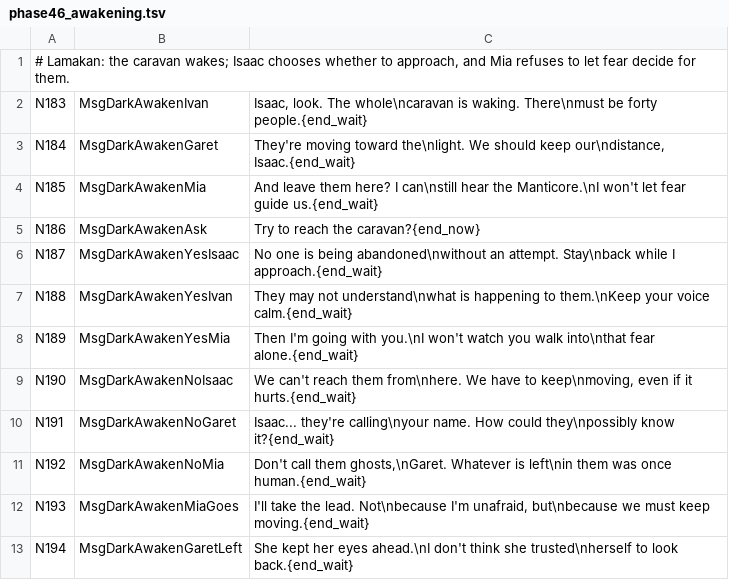
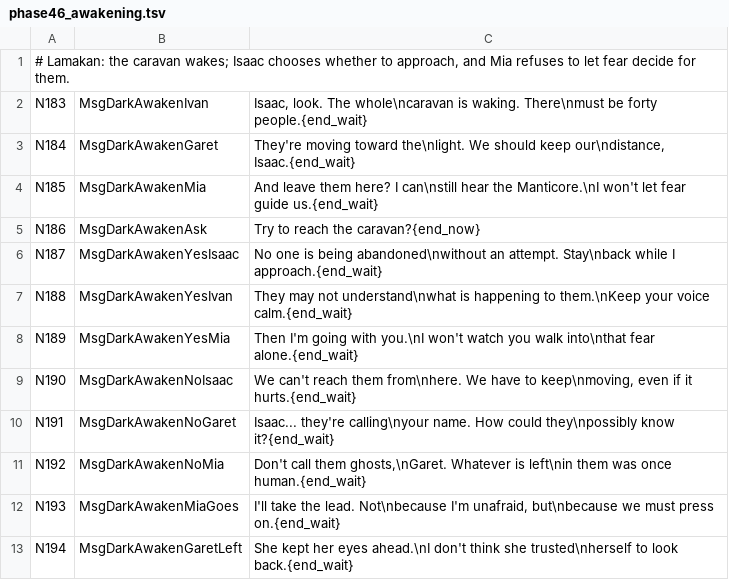
Before and after one commit to YubelPhoenix/alchemy, a TSV file: tools/dark_story/phase46_awakening.tsv, drawn as a sheet.

Commit message:
Fix awakening dialogue line length

```diff
--- a/tools/dark_story/phase46_awakening.tsv
+++ b/tools/dark_story/phase46_awakening.tsv
@@ -11,3 +11,3 @@ N191	MsgDarkAwakenNoGaret	Isaac... they're calling\nyour name. How could they\np
 N192	MsgDarkAwakenNoMia	Don't call them ghosts,\nGaret. Whatever is left\nin them was once human.{end_wait}
-N193	MsgDarkAwakenMiaGoes	I'll take the lead. Not\nbecause I'm unafraid, but\nbecause we must keep moving.{end_wait}
+N193	MsgDarkAwakenMiaGoes	I'll take the lead. Not\nbecause I'm unafraid, but\nbecause we must press on.{end_wait}
 N194	MsgDarkAwakenGaretLeft	She kept her eyes ahead.\nI don't think she trusted\nherself to look back.{end_wait}
```
